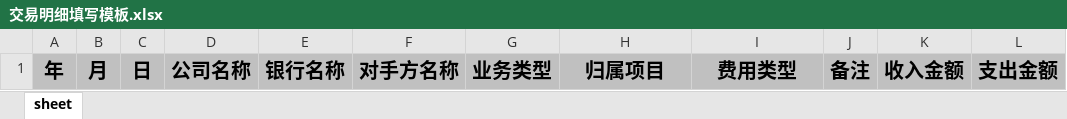
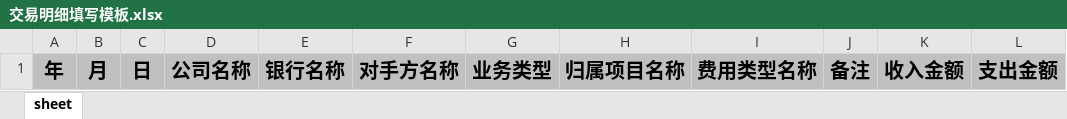
Before and after one commit to iiranlin/xz-tools, an Excel workbook: public/交易明细填写模板.xlsx, sheet sheet, drawn as a sheet; values as stored, in another font and other column widths than the file's, no borders; the diff names each change by its address in the sheet, - before the commit and + after, or states it on an @@ line.

```diff
--- a/public/交易明细填写模板.xlsx (sheet sheet)
+++ b/public/交易明细填写模板.xlsx (sheet sheet)
-H1: 归属项目
+H1: 归属项目名称
-I1: 费用类型
+I1: 费用类型名称
```
Also changed, not shown: 4 other files.
